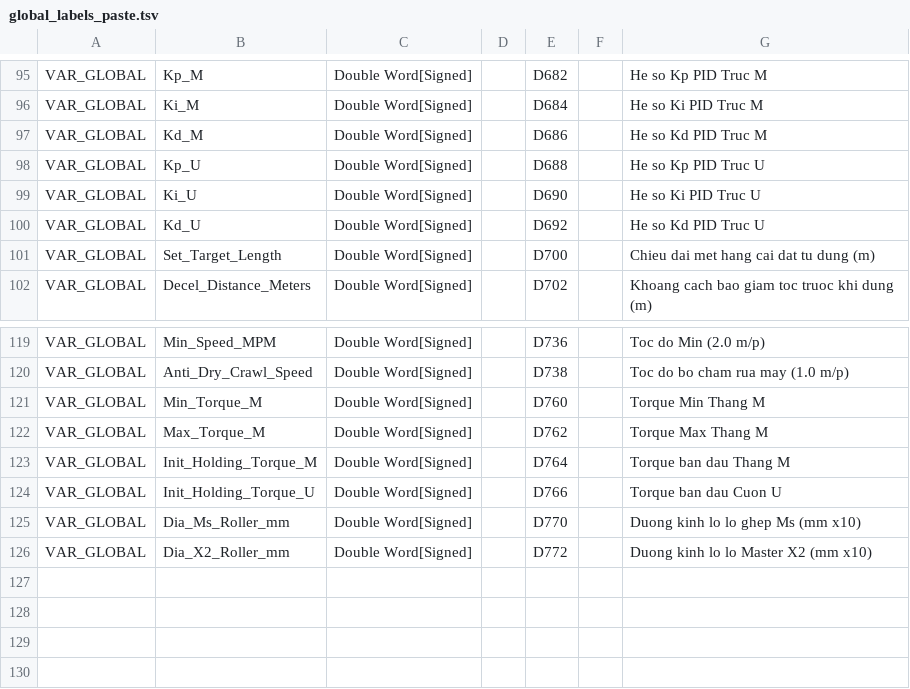
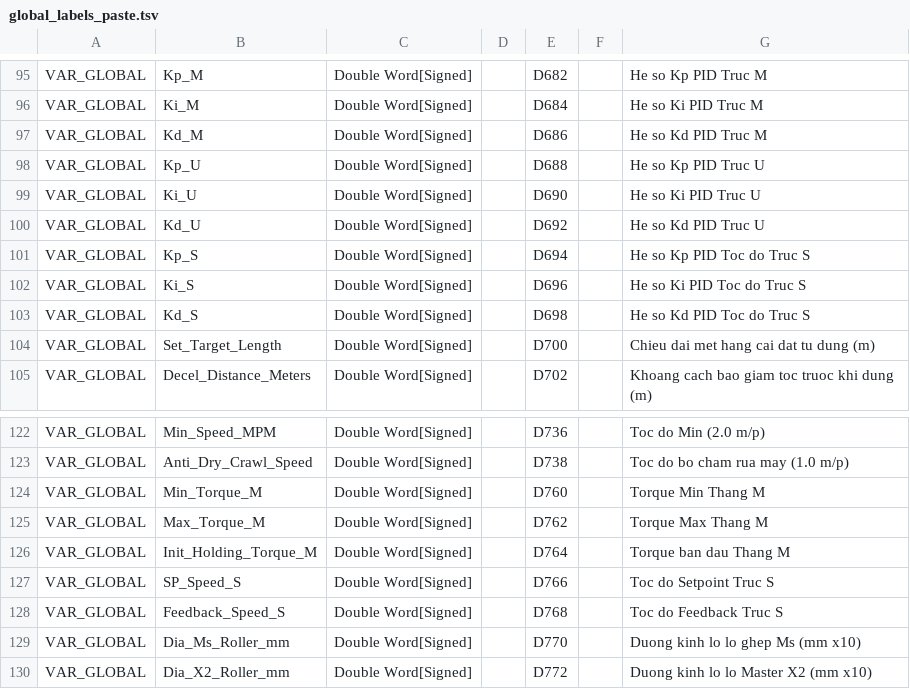
Before and after one commit to Khoavo261/GHEP-MITSU_BACKUP, a TSV file: global_labels_paste.tsv, drawn as a sheet; only a part is shown, gaps mark what is left out.

```diff
--- a/global_labels_paste.tsv
+++ b/global_labels_paste.tsv
@@ -100,2 +100,5 @@ VAR_GLOBAL	Ki_U	Double Word[Signed]		D690		He so Ki PID Truc U
 VAR_GLOBAL	Kd_U	Double Word[Signed]		D692		He so Kd PID Truc U
+VAR_GLOBAL	Kp_S	Double Word[Signed]		D694		He so Kp PID Toc do Truc S
+VAR_GLOBAL	Ki_S	Double Word[Signed]		D696		He so Ki PID Toc do Truc S
+VAR_GLOBAL	Kd_S	Double Word[Signed]		D698		He so Kd PID Toc do Truc S
 VAR_GLOBAL	Set_Target_Length	Double Word[Signed]		D700		Chieu dai met hang cai dat tu dung (m)
@@ -123,3 +126,4 @@ VAR_GLOBAL	Max_Torque_M	Double Word[Signed]		D762		Torque Max Thang M
 VAR_GLOBAL	Init_Holding_Torque_M	Double Word[Signed]		D764		Torque ban dau Thang M
-VAR_GLOBAL	Init_Holding_Torque_U	Double Word[Signed]		D766		Torque ban dau Cuon U
+VAR_GLOBAL	SP_Speed_S	Double Word[Signed]		D766		Toc do Setpoint Truc S
+VAR_GLOBAL	Feedback_Speed_S	Double Word[Signed]		D768		Toc do Feedback Truc S
 VAR_GLOBAL	Dia_Ms_Roller_mm	Double Word[Signed]		D770		Duong kinh lo lo ghep Ms (mm x10)
```
Also changed, not shown: pou01_local_labels_paste.tsv, weintek_easybuilder_tags_import.csv, 2 other files.
